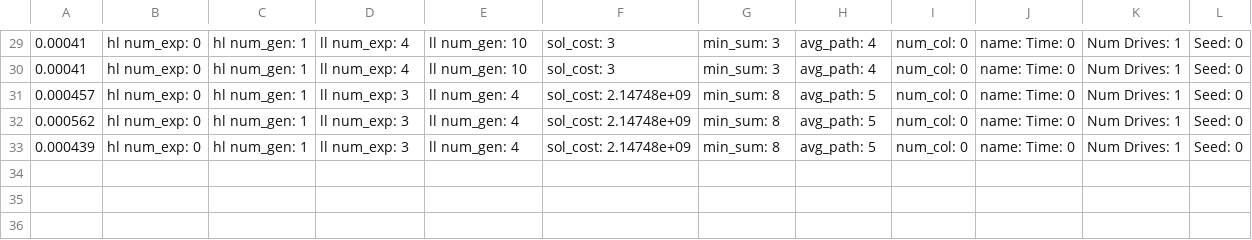
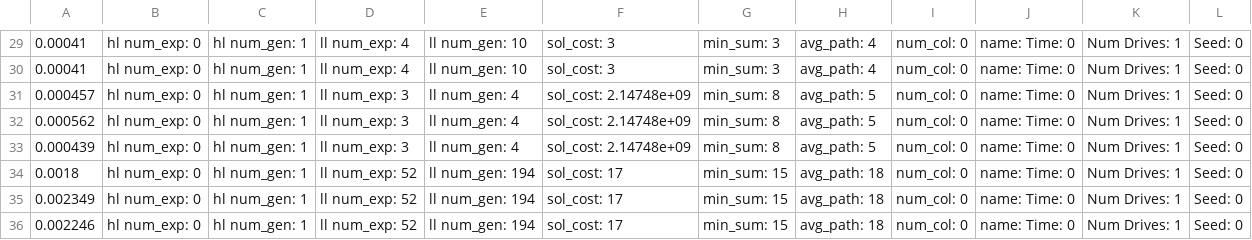
Before and after one commit to natalieh235/RHCR, a CSV file: build/solver.csv, drawn as a sheet; only a part is shown, gaps mark what is left out; the diff names each change by its address in the sheet, - before the commit and + after, or states it on an @@ line.

```diff
--- a/build/solver.csv
+++ b/build/solver.csv
+row 34: 0.0018 | hl num_exp: 0 | hl num_gen: 1 | ll num_exp: 52 | ll num_gen: 194 | sol_cost: 17 | min_sum: 15 | avg_path: 18 | num_col: 0 | name: Time: 0 | Num Drives: 1 | Seed: 0
+row 35: 0.002349 | hl num_exp: 0 | hl num_gen: 1 | ll num_exp: 52 | ll num_gen: 194 | sol_cost: 17 | min_sum: 15 | avg_path: 18 | num_col: 0 | name: Time: 0 | Num Drives: 1 | Seed: 0
+row 36: 0.002246 | hl num_exp: 0 | hl num_gen: 1 | ll num_exp: 52 | ll num_gen: 194 | sol_cost: 17 | min_sum: 15 | avg_path: 18 | num_col: 0 | name: Time: 0 | Num Drives: 1 | Seed: 0
```
Also changed, not shown: 11 other files.
